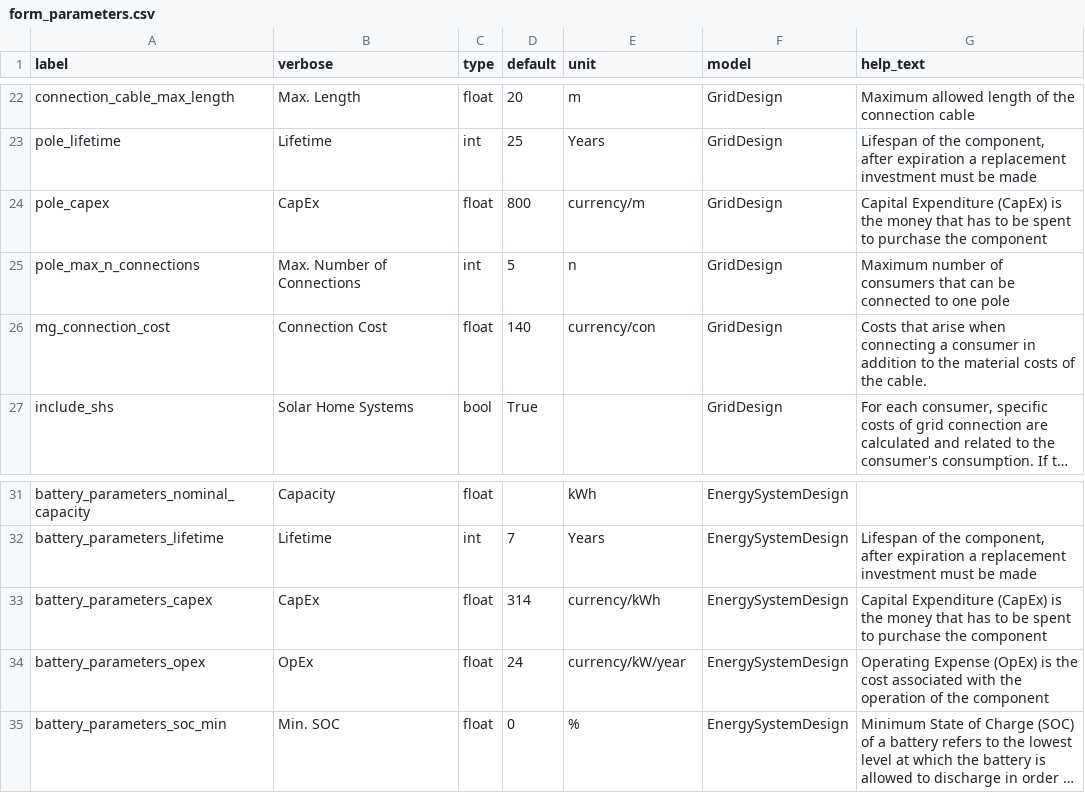
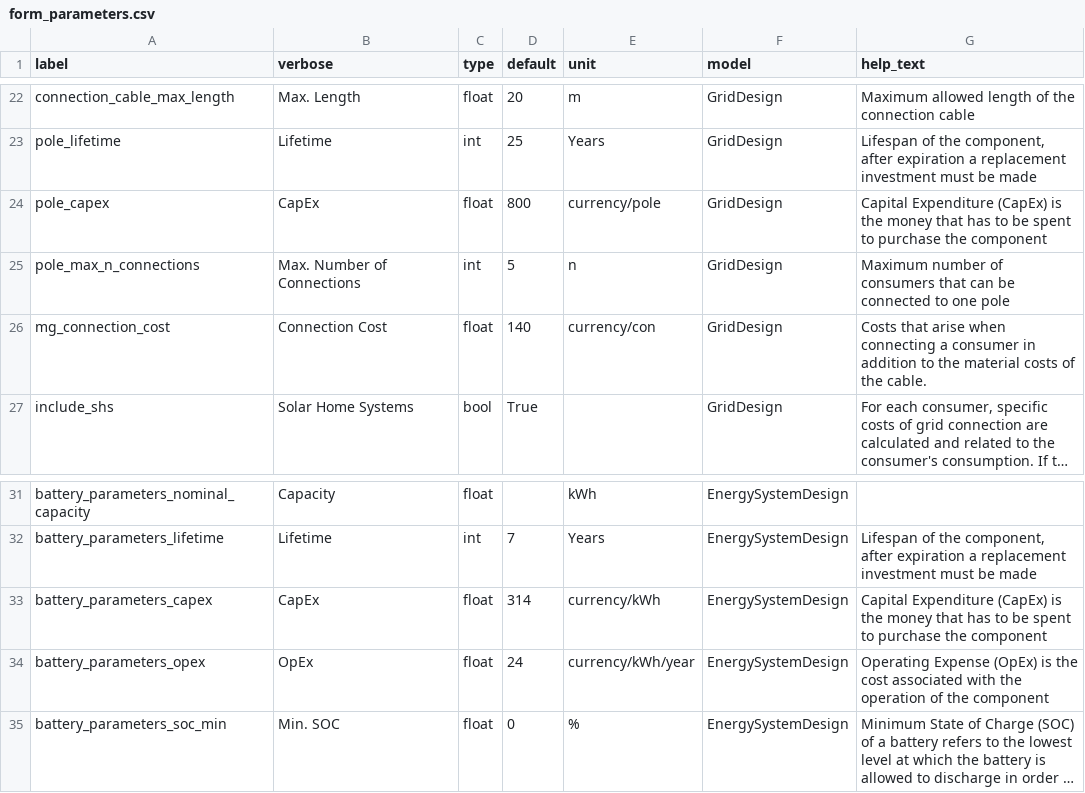
Before and after one commit to rl-institut/django-offgridplanner, a CSV file: offgridplanner/data/form_parameters.csv, drawn as a sheet; only a part is shown, gaps mark what is left out; long unchanged cells end in …; the diff names each change by its address in the sheet, - before the commit and + after, or states it on an @@ line.

Commit message:
Fix incorrect units

```diff
--- a/offgridplanner/data/form_parameters.csv
+++ b/offgridplanner/data/form_parameters.csv
-E24 (unit): currency/m
+E24 (unit): currency/pole
-E34 (unit): currency/kW/year
+E34 (unit): currency/kWh/year
```
Also changed, not shown: 1 other file.
